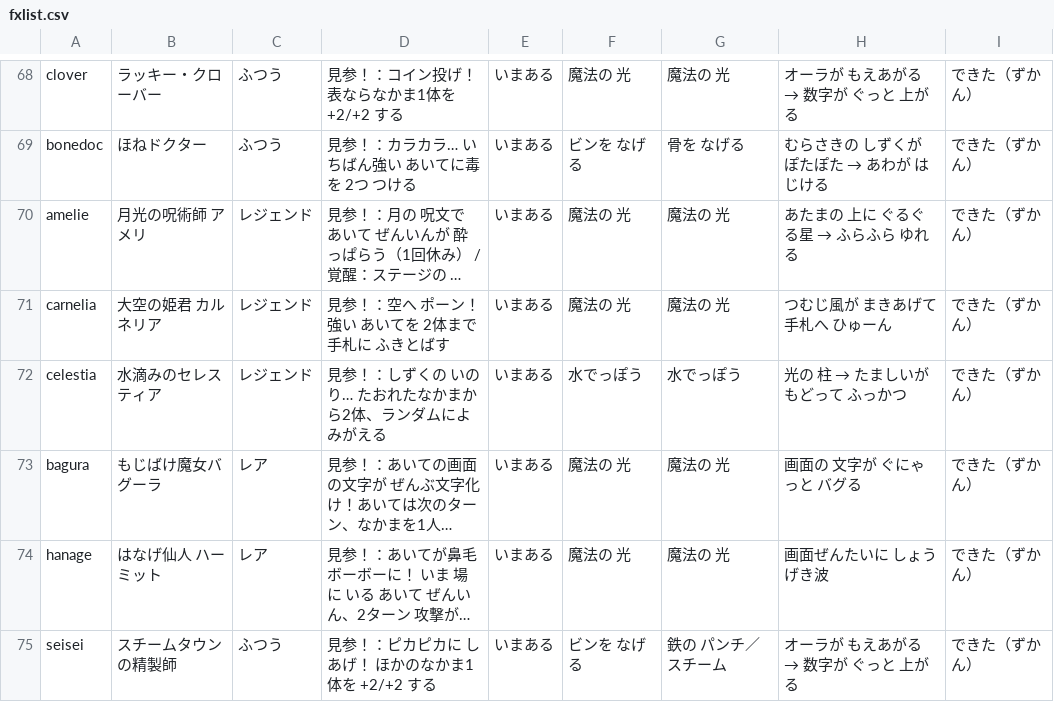
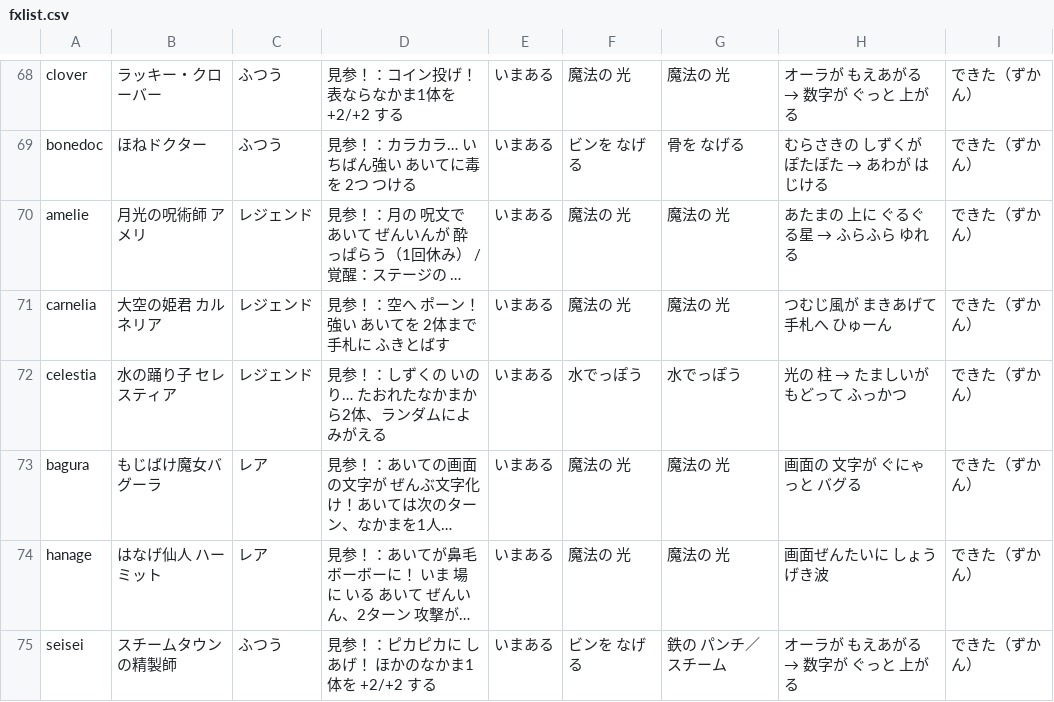
Before and after one commit to heiseimakki/wippy, a CSV file: lab/fxlist.csv, drawn as a sheet; only a part is shown, gaps mark what is left out; long unchanged cells end in …; the diff names each change by its address in the sheet, - before the commit and + after, or states it on an @@ line.

```diff
--- a/lab/fxlist.csv
+++ b/lab/fxlist.csv
-B72: 水滴みのセレスティア
+B72: 水の踊り子 セレスティア
```
Also changed, not shown: 8 other files.
